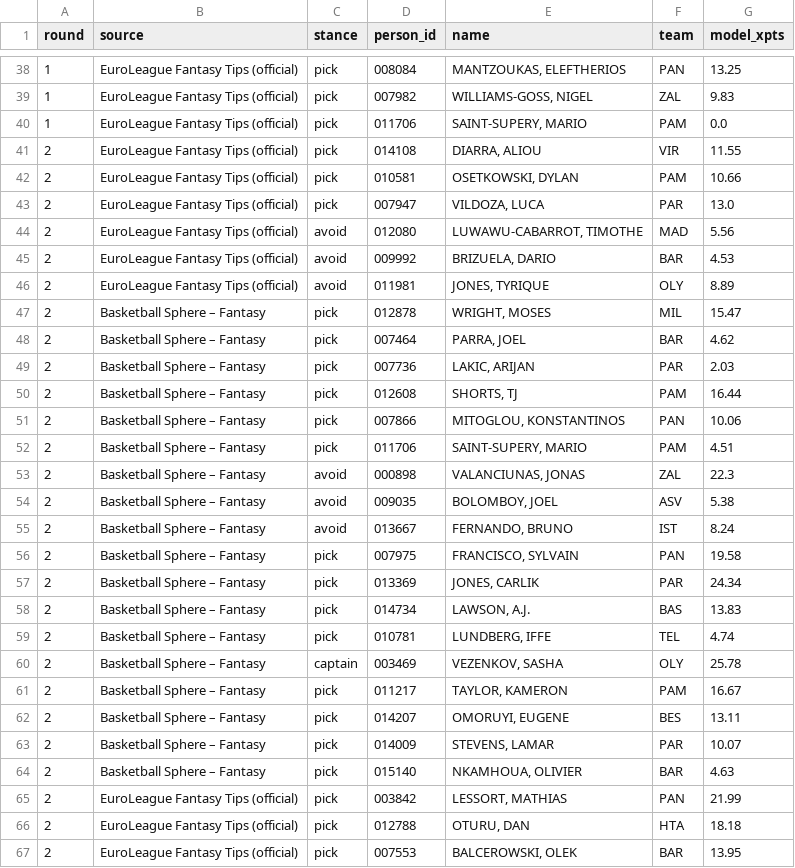
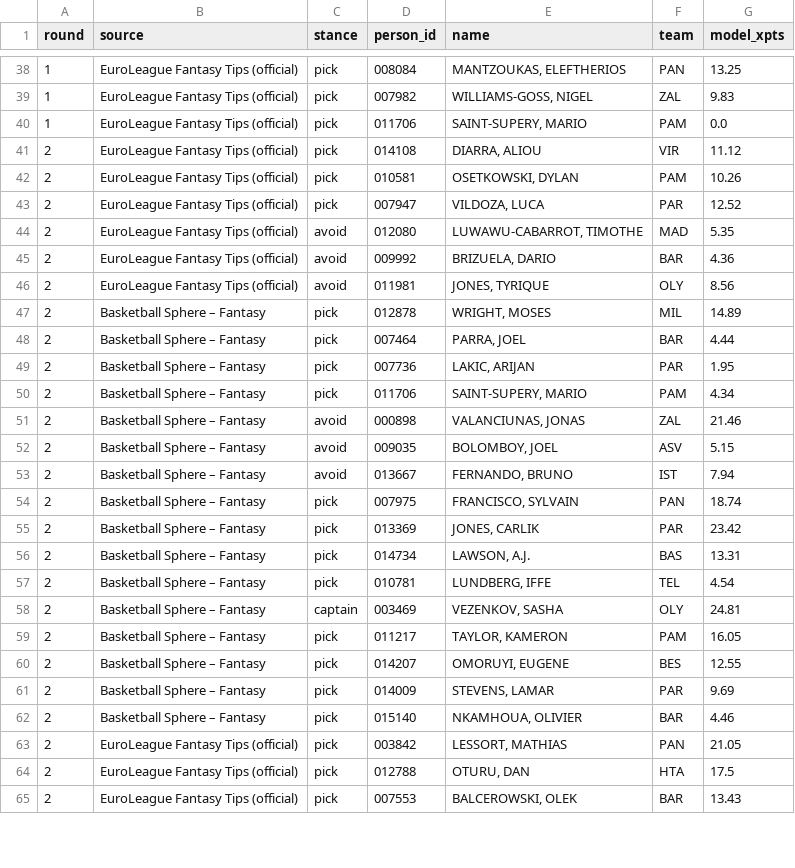
Before and after one commit to VaGlar/Euroleague-Fantasy-Challenge, a CSV file: data/public/expert_log.csv, drawn as a sheet; only a part is shown, gaps mark what is left out; the diff covers the shown part only.

Commit message:
data: update 2026-09-30 09:25

```diff
--- a/data/public/expert_log.csv
+++ b/data/public/expert_log.csv
@@ -40,28 +40,26 @@ round,source,stance,person_id,name,team,model_xpts
 1,EuroLeague Fantasy Tips (official),pick,011706,"SAINT-SUPERY, MARIO",PAM,0.0
-2,EuroLeague Fantasy Tips (official),pick,014108,"DIARRA, ALIOU",VIR,11.55
-2,EuroLeague Fantasy Tips (official),pick,010581,"OSETKOWSKI, DYLAN",PAM,10.66
-2,EuroLeague Fantasy Tips (official),pick,007947,"VILDOZA, LUCA",PAR,13.0
-2,EuroLeague Fantasy Tips (official),avoid,012080,"LUWAWU-CABARROT, TIMOTHE",MAD,5.56
-2,EuroLeague Fantasy Tips (official),avoid,009992,"BRIZUELA, DARIO",BAR,4.53
-2,EuroLeague Fantasy Tips (official),avoid,011981,"JONES, TYRIQUE",OLY,8.89
-2,Basketball Sphere – Fantasy,pick,012878,"WRIGHT, MOSES",MIL,15.47
-2,Basketball Sphere – Fantasy,pick,007464,"PARRA, JOEL",BAR,4.62
-2,Basketball Sphere – Fantasy,pick,007736,"LAKIC, ARIJAN",PAR,2.03
-2,Basketball Sphere – Fantasy,pick,012608,"SHORTS, TJ",PAM,16.44
-2,Basketball Sphere – Fantasy,pick,007866,"MITOGLOU, KONSTANTINOS",PAN,10.06
-2,Basketball Sphere – Fantasy,pick,011706,"SAINT-SUPERY, MARIO",PAM,4.51
-2,Basketball Sphere – Fantasy,avoid,000898,"VALANCIUNAS, JONAS",ZAL,22.3
-2,Basketball Sphere – Fantasy,avoid,009035,"BOLOMBOY, JOEL",ASV,5.38
-2,Basketball Sphere – Fantasy,avoid,013667,"FERNANDO, BRUNO",IST,8.24
-2,Basketball Sphere – Fantasy,pick,007975,"FRANCISCO, SYLVAIN",PAN,19.58
-2,Basketball Sphere – Fantasy,pick,013369,"JONES, CARLIK",PAR,24.34
-2,Basketball Sphere – Fantasy,pick,014734,"LAWSON, A.J.",BAS,13.83
-2,Basketball Sphere – Fantasy,pick,010781,"LUNDBERG, IFFE",TEL,4.74
-2,Basketball Sphere – Fantasy,captain,003469,"VEZENKOV, SASHA",OLY,25.78
-2,Basketball Sphere – Fantasy,pick,011217,"TAYLOR, KAMERON",PAM,16.67
-2,Basketball Sphere – Fantasy,pick,014207,"OMORUYI, EUGENE",BES,13.11
-2,Basketball Sphere – Fantasy,pick,014009,"STEVENS, LAMAR",PAR,10.07
-2,Basketball Sphere – Fantasy,pick,015140,"NKAMHOUA, OLIVIER",BAR,4.63
-2,EuroLeague Fantasy Tips (official),pick,003842,"LESSORT, MATHIAS",PAN,21.99
-2,EuroLeague Fantasy Tips (official),pick,012788,"OTURU, DAN",HTA,18.18
-2,EuroLeague Fantasy Tips (official),pick,007553,"BALCEROWSKI, OLEK",BAR,13.95
+2,EuroLeague Fantasy Tips (official),pick,014108,"DIARRA, ALIOU",VIR,11.12
+2,EuroLeague Fantasy Tips (official),pick,010581,"OSETKOWSKI, DYLAN",PAM,10.26
+2,EuroLeague Fantasy Tips (official),pick,007947,"VILDOZA, LUCA",PAR,12.52
+2,EuroLeague Fantasy Tips (official),avoid,012080,"LUWAWU-CABARROT, TIMOTHE",MAD,5.35
+2,EuroLeague Fantasy Tips (official),avoid,009992,"BRIZUELA, DARIO",BAR,4.36
+2,EuroLeague Fantasy Tips (official),avoid,011981,"JONES, TYRIQUE",OLY,8.56
+2,Basketball Sphere – Fantasy,pick,012878,"WRIGHT, MOSES",MIL,14.89
+2,Basketball Sphere – Fantasy,pick,007464,"PARRA, JOEL",BAR,4.44
+2,Basketball Sphere – Fantasy,pick,007736,"LAKIC, ARIJAN",PAR,1.95
+2,Basketball Sphere – Fantasy,pick,011706,"SAINT-SUPERY, MARIO",PAM,4.34
+2,Basketball Sphere – Fantasy,avoid,000898,"VALANCIUNAS, JONAS",ZAL,21.46
+2,Basketball Sphere – Fantasy,avoid,009035,"BOLOMBOY, JOEL",ASV,5.15
+2,Basketball Sphere – Fantasy,avoid,013667,"FERNANDO, BRUNO",IST,7.94
+2,Basketball Sphere – Fantasy,pick,007975,"FRANCISCO, SYLVAIN",PAN,18.74
+2,Basketball Sphere – Fantasy,pick,013369,"JONES, CARLIK",PAR,23.42
+2,Basketball Sphere – Fantasy,pick,014734,"LAWSON, A.J.",BAS,13.31
+2,Basketball Sphere – Fantasy,pick,010781,"LUNDBERG, IFFE",TEL,4.54
+2,Basketball Sphere – Fantasy,captain,003469,"VEZENKOV, SASHA",OLY,24.81
+2,Basketball Sphere – Fantasy,pick,011217,"TAYLOR, KAMERON",PAM,16.05
+2,Basketball Sphere – Fantasy,pick,014207,"OMORUYI, EUGENE",BES,12.55
+2,Basketball Sphere – Fantasy,pick,014009,"STEVENS, LAMAR",PAR,9.69
+2,Basketball Sphere – Fantasy,pick,015140,"NKAMHOUA, OLIVIER",BAR,4.46
+2,EuroLeague Fantasy Tips (official),pick,003842,"LESSORT, MATHIAS",PAN,21.05
+2,EuroLeague Fantasy Tips (official),pick,012788,"OTURU, DAN",HTA,17.5
+2,EuroLeague Fantasy Tips (official),pick,007553,"BALCEROWSKI, OLEK",BAR,13.43
```
Also changed, not shown: 5 removed rows and 17 edited cells elsewhere in this file, data/public/pred_log.csv, data/public/prices.csv, 13 other files.
